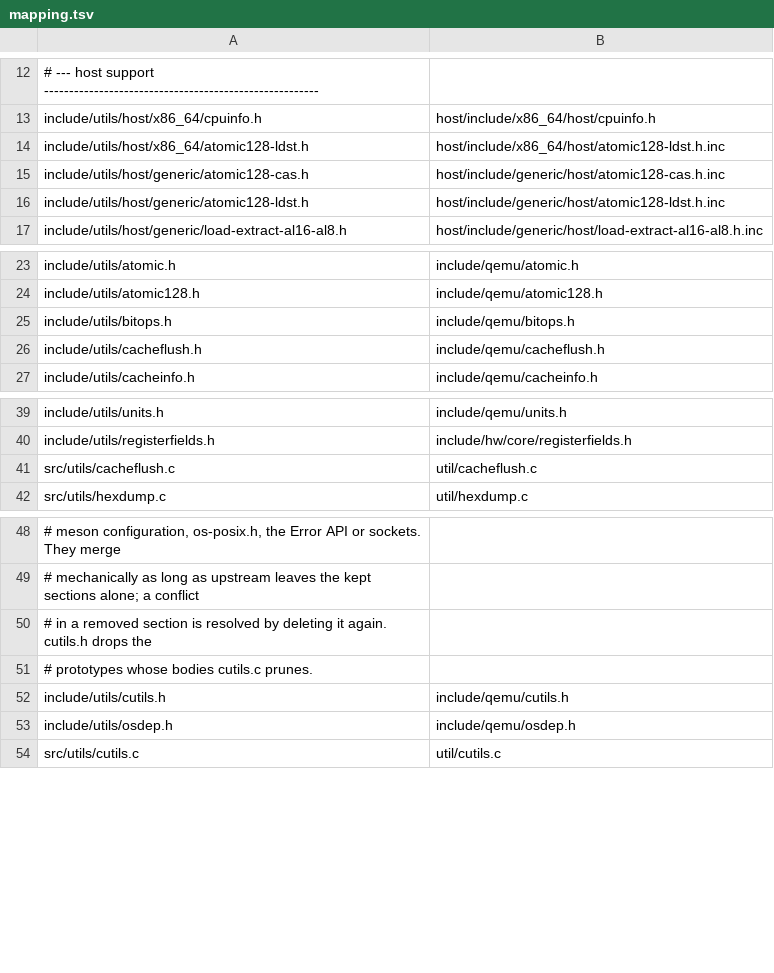
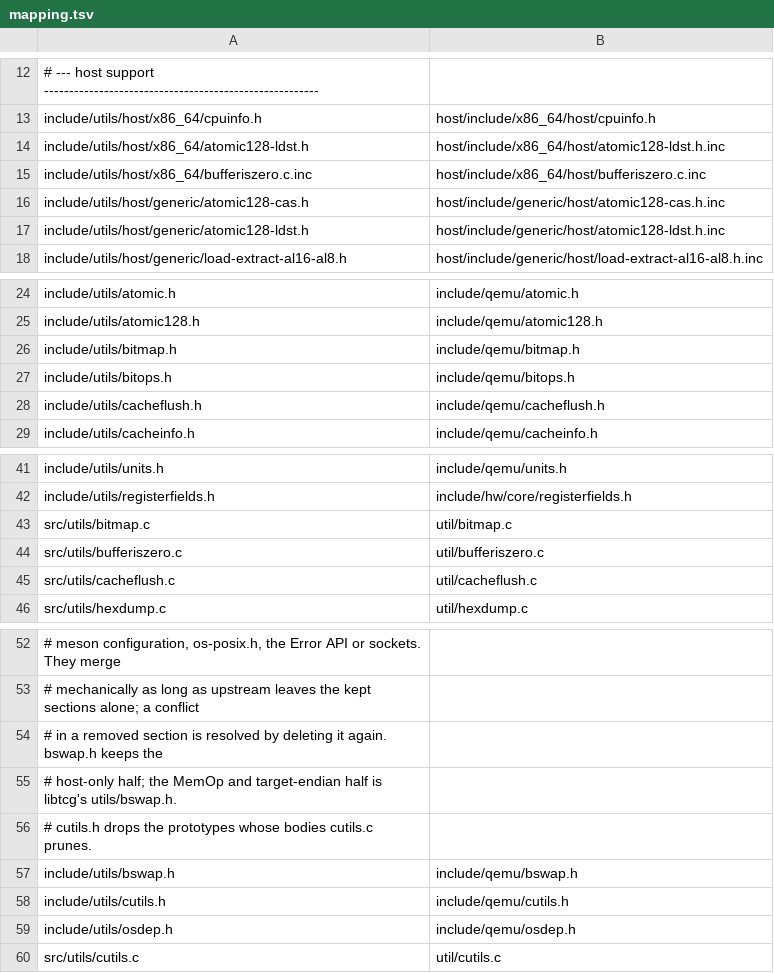
Before and after one commit to S2E/s2e, a TSV file: libutils/scripts/upgrade/mapping.tsv, drawn as a sheet; only a part is shown, gaps mark what is left out; addresses are those after the commit; the diff names each change by its address in the sheet, - before the commit and + after, or states it on an @@ line.

```diff
--- a/libutils/scripts/upgrade/mapping.tsv
+++ b/libutils/scripts/upgrade/mapping.tsv
+row 15: include/utils/host/x86_64/bufferiszero.c.inc | host/include/x86_64/host/bufferiszero.c.inc
+row 26: include/utils/bitmap.h | include/qemu/bitmap.h
+row 43: src/utils/bitmap.c | util/bitmap.c
+row 44: src/utils/bufferiszero.c | util/bufferiszero.c
-A54: …it again. cutils.h drops the
+A54: …it again. bswap.h keeps the
-A55: # prototypes whose bodies cutils.c prunes.
+A55: # host-only half; the MemOp and target-endian half is libtcg's utils/bswap.h.
+row 56: # cutils.h drops the prototypes whose bodies cutils.c prunes.
+row 57: include/utils/bswap.h | include/qemu/bswap.h
```
Also changed, not shown: libtcg/scripts/upgrade/mapping.tsv, 17 other files.
